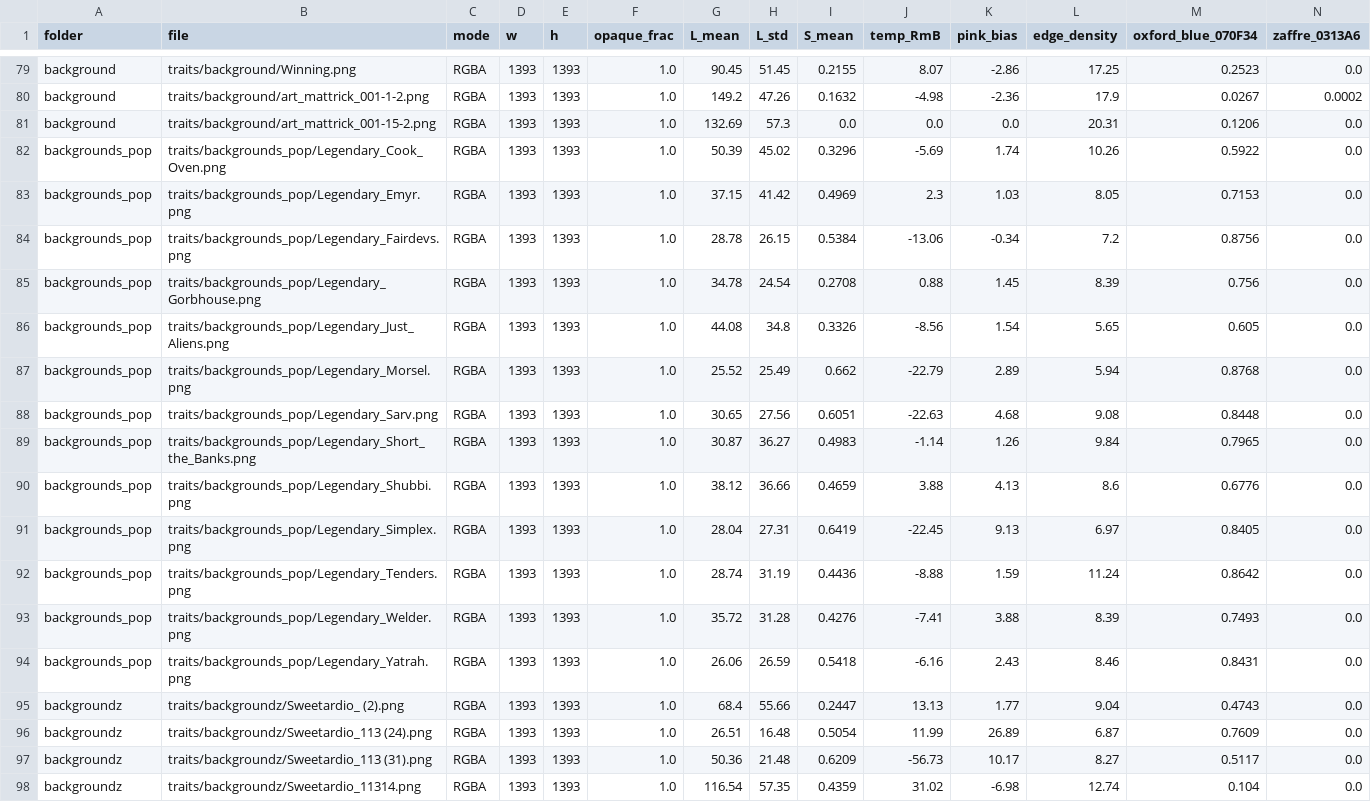
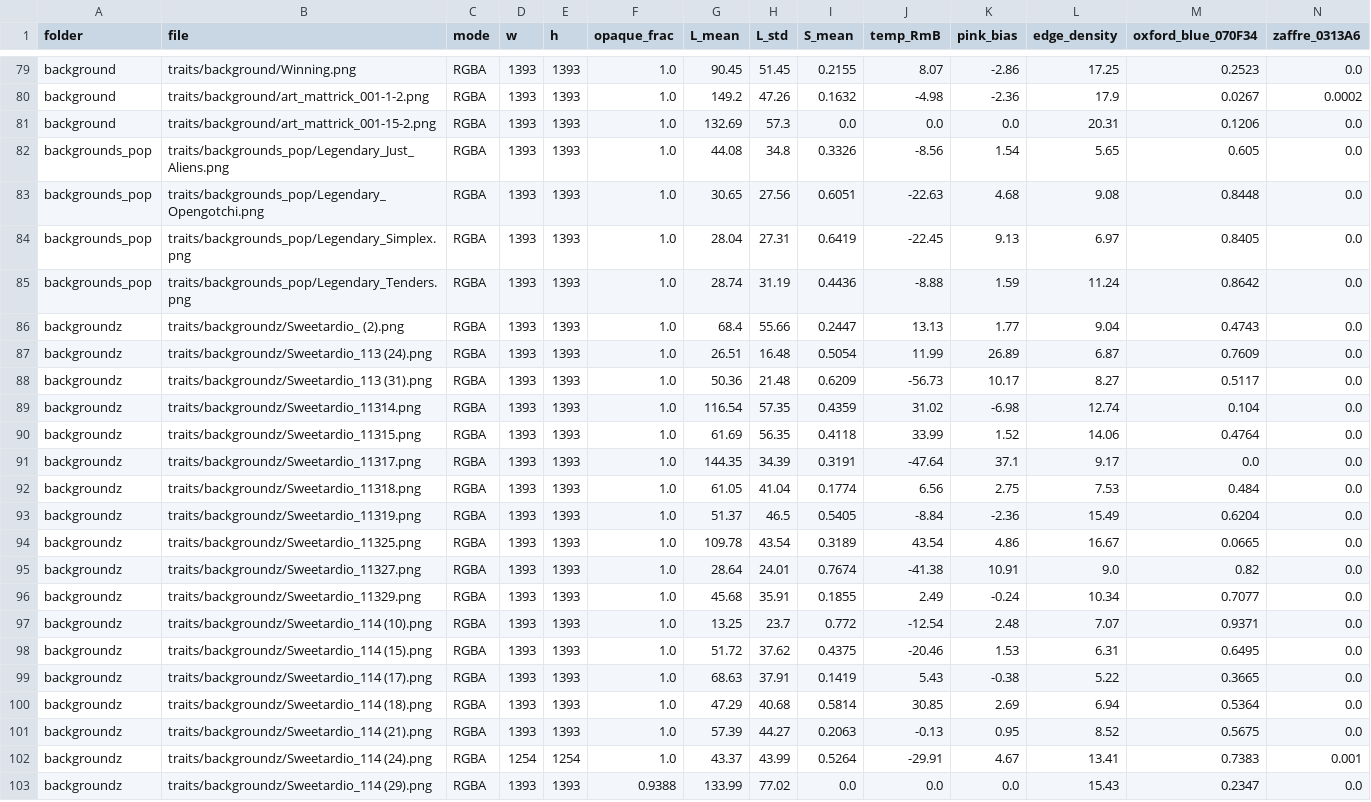
Before and after one commit to DOGECOIN87/Sweetardio_Collection, a CSV file: asset_assessment/metrics.csv, drawn as a sheet; only a part is shown, gaps mark what is left out; the shorter side is filled out with more unchanged rows; removed rows and columns are numbered as before the commit, all else as after; rows hold the shown columns only; the diff names each change by its address in the sheet, - before the commit and + after, or states it on an @@ line.

```diff
--- a/asset_assessment/metrics.csv
+++ b/asset_assessment/metrics.csv
-row 82: backgrounds_pop | traits/backgrounds_pop/Legendary_Cook_Oven.png | RGBA | 1393 | 1393 | 1.0 | 50.39 | 45.02 | 0.3296 | -5.69 | 1.74 | 10.26 | 0.5922 | 0.0
-row 83: backgrounds_pop | traits/backgrounds_pop/Legendary_Emyr.png | RGBA | 1393 | 1393 | 1.0 | 37.15 | 41.42 | 0.4969 | 2.3 | 1.03 | 8.05 | 0.7153 | 0.0
-row 84: backgrounds_pop | traits/backgrounds_pop/Legendary_Fairdevs.png | RGBA | 1393 | 1393 | 1.0 | 28.78 | 26.15 | 0.5384 | -13.06 | -0.34 | 7.2 | 0.8756 | 0.0
-row 85: backgrounds_pop | traits/backgrounds_pop/Legendary_Gorbhouse.png | RGBA | 1393 | 1393 | 1.0 | 34.78 | 24.54 | 0.2708 | 0.88 | 1.45 | 8.39 | 0.756 | 0.0
-row 87: backgrounds_pop | traits/backgrounds_pop/Legendary_Morsel.png | RGBA | 1393 | 1393 | 1.0 | 25.52 | 25.49 | 0.662 | -22.79 | 2.89 | 5.94 | 0.8768 | 0.0
-B83 (file): traits/backgrounds_pop/Legendary_Sarv.png
+B83 (file): traits/backgrounds_pop/Legendary_Opengotchi.png
-row 89: backgrounds_pop | traits/backgrounds_pop/Legendary_Short_the_Banks.png | RGBA | 1393 | 1393 | 1.0 | 30.87 | 36.27 | 0.4983 | -1.14 | 1.26 | 9.84 | 0.7965 | 0.0
-row 90: backgrounds_pop | traits/backgrounds_pop/Legendary_Shubbi.png | RGBA | 1393 | 1393 | 1.0 | 38.12 | 36.66 | 0.4659 | 3.88 | 4.13 | 8.6 | 0.6776 | 0.0
-row 93: backgrounds_pop | traits/backgrounds_pop/Legendary_Welder.png | RGBA | 1393 | 1393 | 1.0 | 35.72 | 31.28 | 0.4276 | -7.41 | 3.88 | 8.39 | 0.7493 | 0.0
-row 94: backgrounds_pop | traits/backgrounds_pop/Legendary_Yatrah.png | RGBA | 1393 | 1393 | 1.0 | 26.06 | 26.59 | 0.5418 | -6.16 | 2.43 | 8.46 | 0.8431 | 0.0
```
Also changed, not shown: 28 other files.
